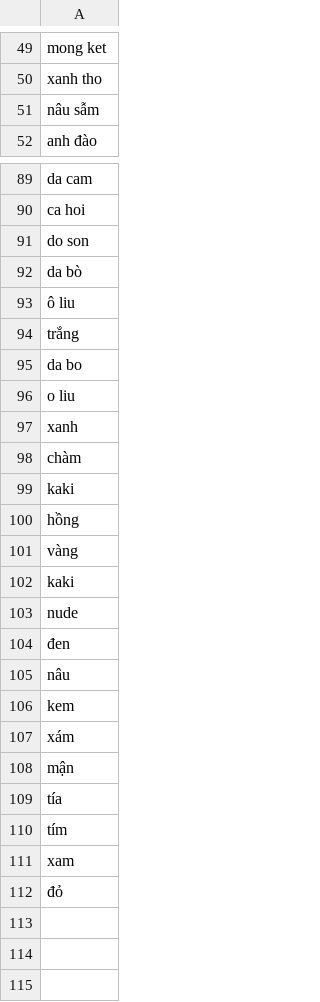
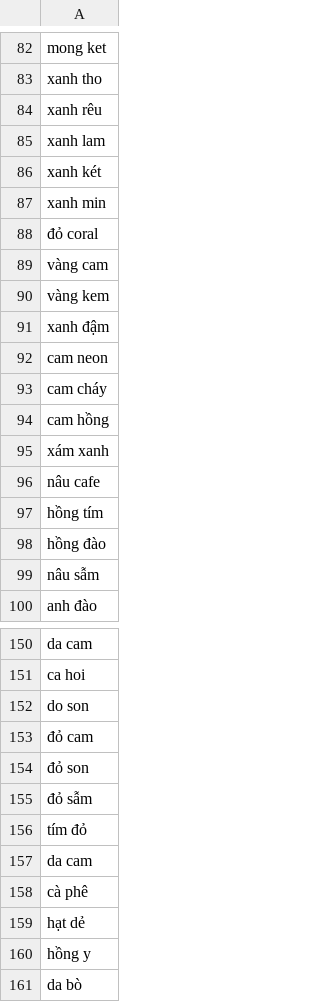
Before and after one commit to duytran-vio/doccano-plugin, a CSV file: services/models/colors.csv, drawn as a sheet; only a part is shown, gaps mark what is left out; the shorter side is filled out with more unchanged rows; the diff covers the shown part only; the diff names each change by its address in the sheet, - before the commit and + after, or states it on an @@ line.

```diff
--- a/services/models/colors.csv
+++ b/services/models/colors.csv
+row 84: xanh rêu
+row 85: xanh lam
+row 86: xanh két
+row 87: xanh min
+row 88: đỏ coral
+row 89: vàng cam
+row 90: vàng kem
+row 91: xanh đậm
+row 92: cam neon
+row 93: cam cháy
+row 94: cam hồng
+row 95: xám xanh
+row 96: nâu cafe
+row 97: hồng tím
+row 98: hồng đào
+row 153: đỏ cam
+row 154: đỏ son
+row 155: đỏ sẫm
+row 156: tím đỏ
+row 157: da cam
+row 158: cà phê
+row 159: hạt dẻ
+row 160: hồng y
```
Also changed, not shown: 52 added rows elsewhere in this file, 1 other file.
